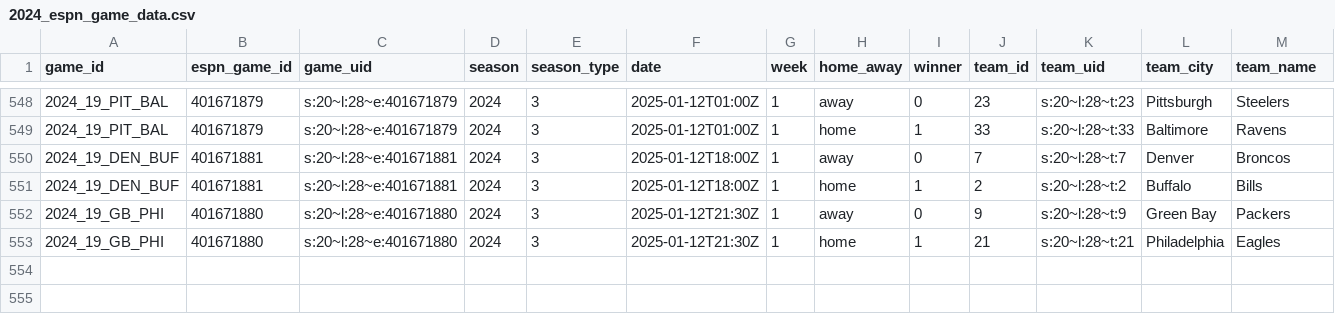
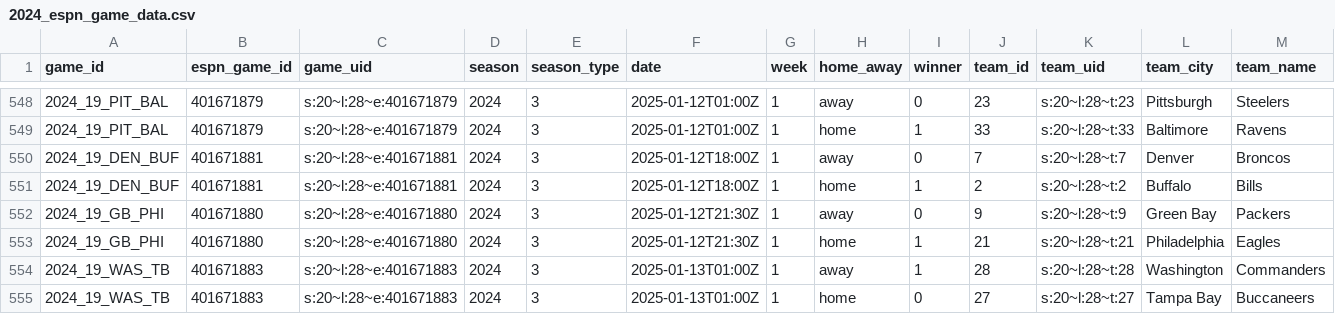
Before and after one commit to Josephhero/ESPN-Game-Data, a CSV file: Data/2024_espn_game_data.csv, drawn as a sheet; only a part is shown, gaps mark what is left out; rows hold the shown columns only; the diff names each change by its address in the sheet, - before the commit and + after, or states it on an @@ line.

```diff
--- a/Data/2024_espn_game_data.csv
+++ b/Data/2024_espn_game_data.csv
+row 554: 2024_19_WAS_TB | 401671883 | s:20~l:28~e:401671883 | 2024 | 3 | 2025-01-13T01:00Z | 1 | away | 1 | 28 | s:20~l:28~t:28 | Washington | Commanders
+row 555: 2024_19_WAS_TB | 401671883 | s:20~l:28~e:401671883 | 2024 | 3 | 2025-01-13T01:00Z | 1 | home | 0 | 27 | s:20~l:28~t:27 | Tampa Bay | Buccaneers
```
